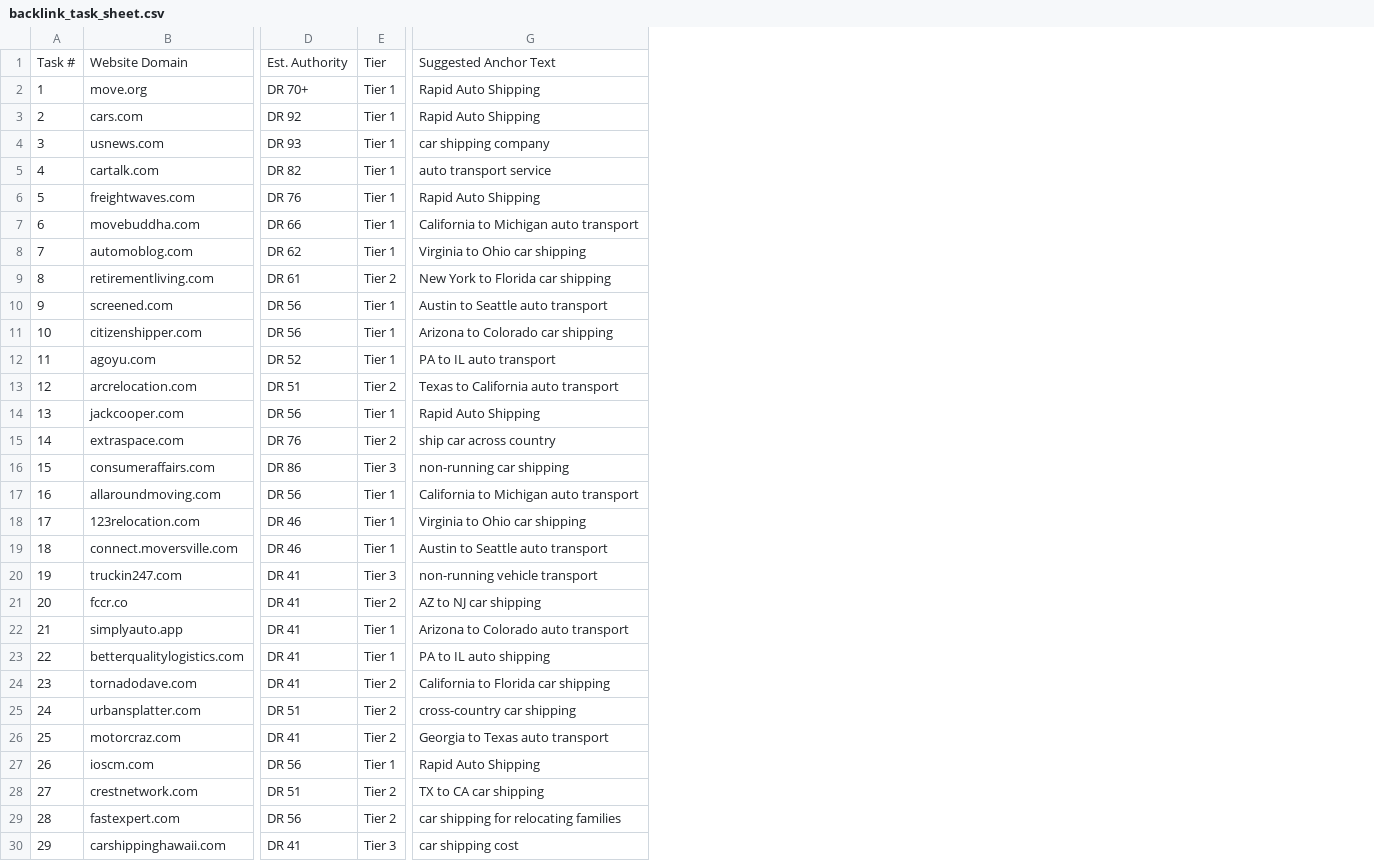
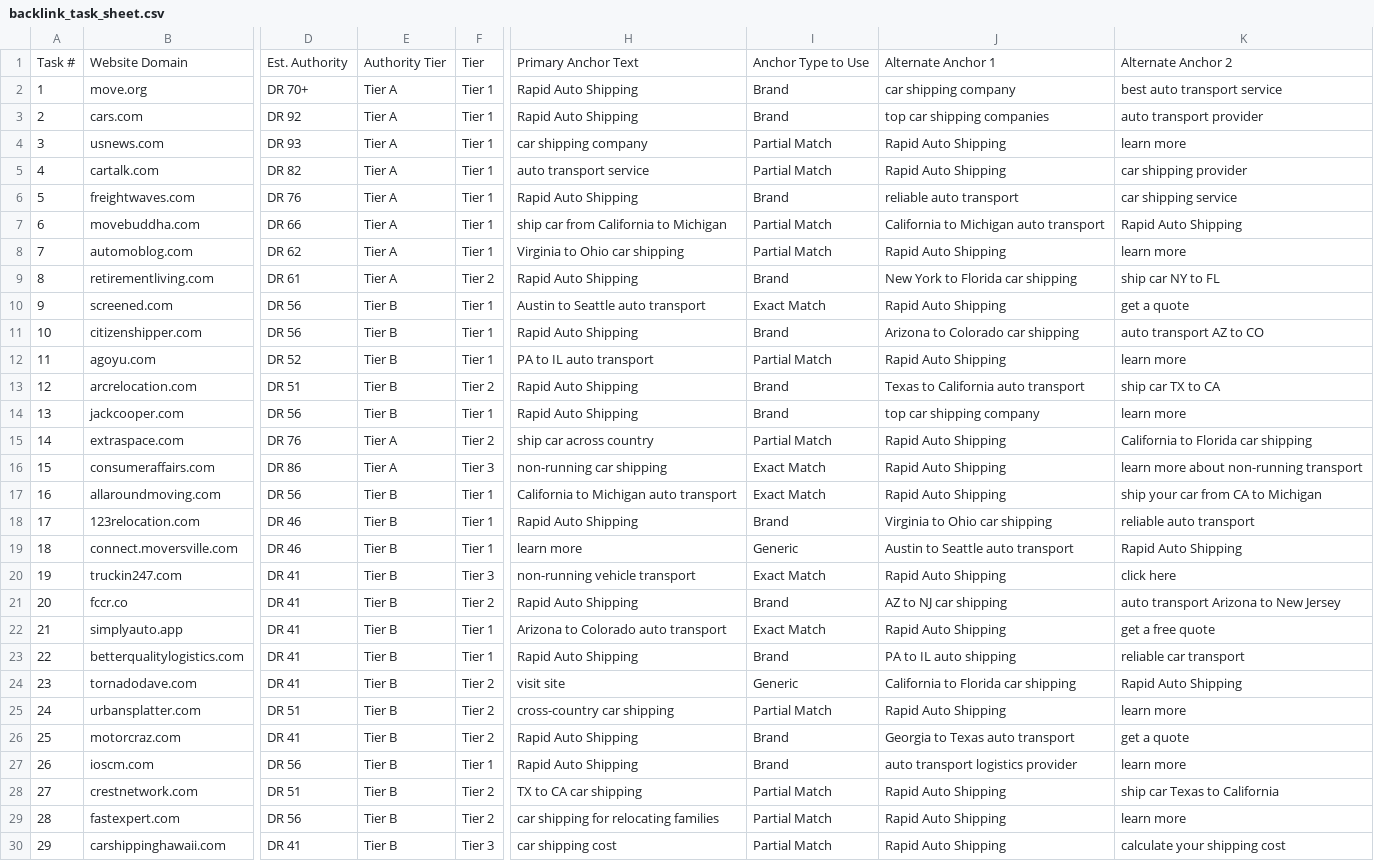
Before and after one commit to amankeshari5937/Backinlins_Rapid, a CSV file: backlink_task_sheet.csv, drawn as a sheet; only a part is shown, gaps mark what is left out; addresses are those after the commit; the diff covers the shown part only; the diff names each change by its address in the sheet, - before the commit and + after, or states it on an @@ line.

```diff
--- a/backlink_task_sheet.csv
+++ b/backlink_task_sheet.csv
+column E, rows 1-30: Authority Tier | Tier A | Tier A | Tier A | Tier A | Tier A | Tier A | Tier A | Tier A | Tier B | Tier B | Tier B | Tier B | Tier B | Tier A | Tier A | Tier B | Tier B | Tier B | Tier B | Tier B | Tier B | Tier B | Tier B | Tier B | Tier B | Tier B | Tier B | Tier B | Tier B
+column I, rows 1-30: Anchor Type to Use | Brand | Brand | Partial Match | Partial Match | Brand | Partial Match | Partial Match | Brand | Exact Match | Brand | Partial Match | Brand | Brand | Partial Match | Exact Match | Exact Match | Brand | Generic | Exact Match | Brand | Exact Match | Brand | Generic | Partial Match | Brand | Brand | Partial Match | Partial Match | Partial Match
+column J, rows 1-30: Alternate Anchor 1 | car shipping company | top car shipping companies | Rapid Auto Shipping | Rapid Auto Shipping | reliable auto transport | California to Michigan auto transport | Rapid Auto Shipping | New York to Florida car shipping | Rapid Auto Shipping | Arizona to Colorado car shipping | Rapid Auto Shipping | Texas to California auto transport | top car shipping company | Rapid Auto Shipping | Rapid Auto Shipping | Rapid Auto Shipping | Virginia to Ohio car shipping | Austin to Seattle auto transport | Rapid Auto Shipping | AZ to NJ car shipping | Rapid Auto Shipping | PA to IL auto shipping | California to Florida car shipping | Rapid Auto Shipping | Georgia to Texas auto transport | auto transport logistics provider | Rapid Auto Shipping | Rapid Auto Shipping | Rapid Auto Shipping
+column K, rows 1-30: Alternate Anchor 2 | best auto transport service | auto transport provider | learn more | car shipping provider | car shipping service | Rapid Auto Shipping | learn more | ship car NY to FL | get a quote | auto transport AZ to CO | learn more | ship car TX to CA | learn more | California to Florida car shipping | learn more about non-running transport | ship your car from CA to Michigan | reliable auto transport | Rapid Auto Shipping | click here | auto transport Arizona to New Jersey | get a free quote | reliable car transport | Rapid Auto Shipping | learn more | get a quote | learn more | ship car Texas to California | learn more | calculate your shipping cost
-H1: Suggested Anchor Text
+H1: Primary Anchor Text
-H7: California to Michigan auto transport
+H7: ship car from California to Michigan
-H9: New York to Florida car shipping
+H9: Rapid Auto Shipping
-H11: Arizona to Colorado car shipping
+H11: Rapid Auto Shipping
-H13: Texas to California auto transport
+H13: Rapid Auto Shipping
-H18: Virginia to Ohio car shipping
+H18: Rapid Auto Shipping
-H19: Austin to Seattle auto transport
+H19: learn more
-H21: AZ to NJ car shipping
+H21: Rapid Auto Shipping
-H23: PA to IL auto shipping
+H23: Rapid Auto Shipping
-H24: California to Florida car shipping
+H24: visit site
-H26: Georgia to Texas auto transport
+H26: Rapid Auto Shipping
```
Also changed, not shown: 5 edited cells elsewhere in this file, backlink_opportunity_pages.csv, backlink_prospects.csv, 1 other file.
